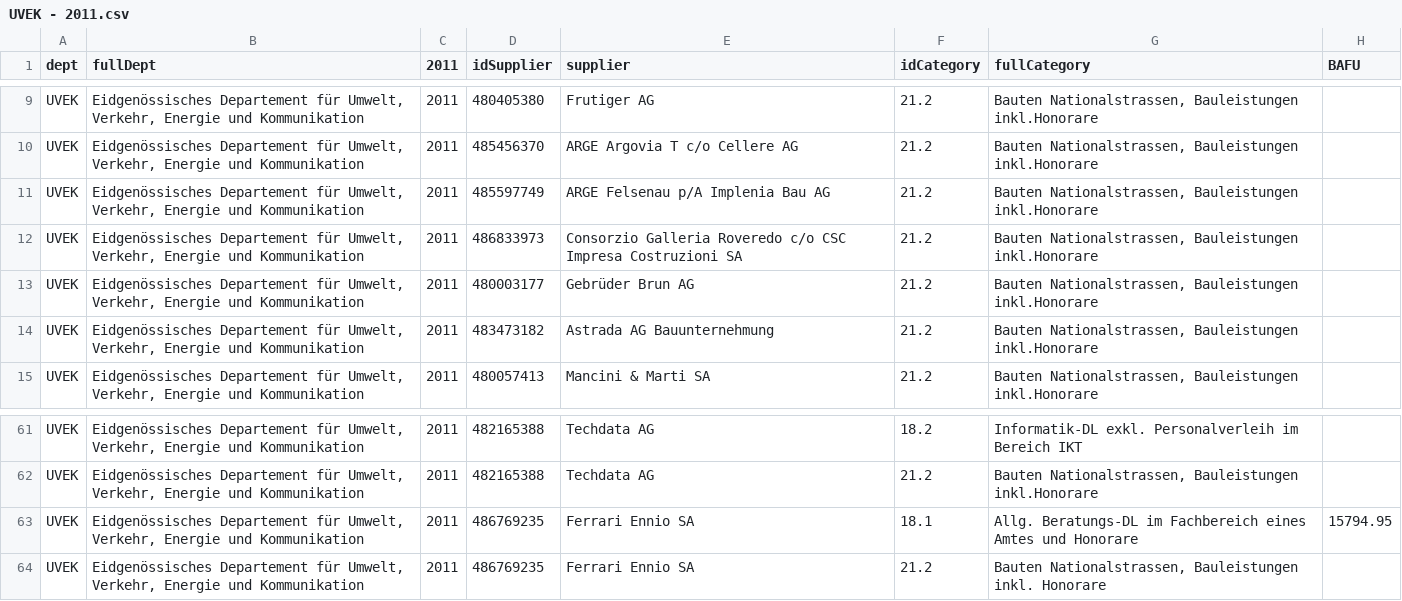
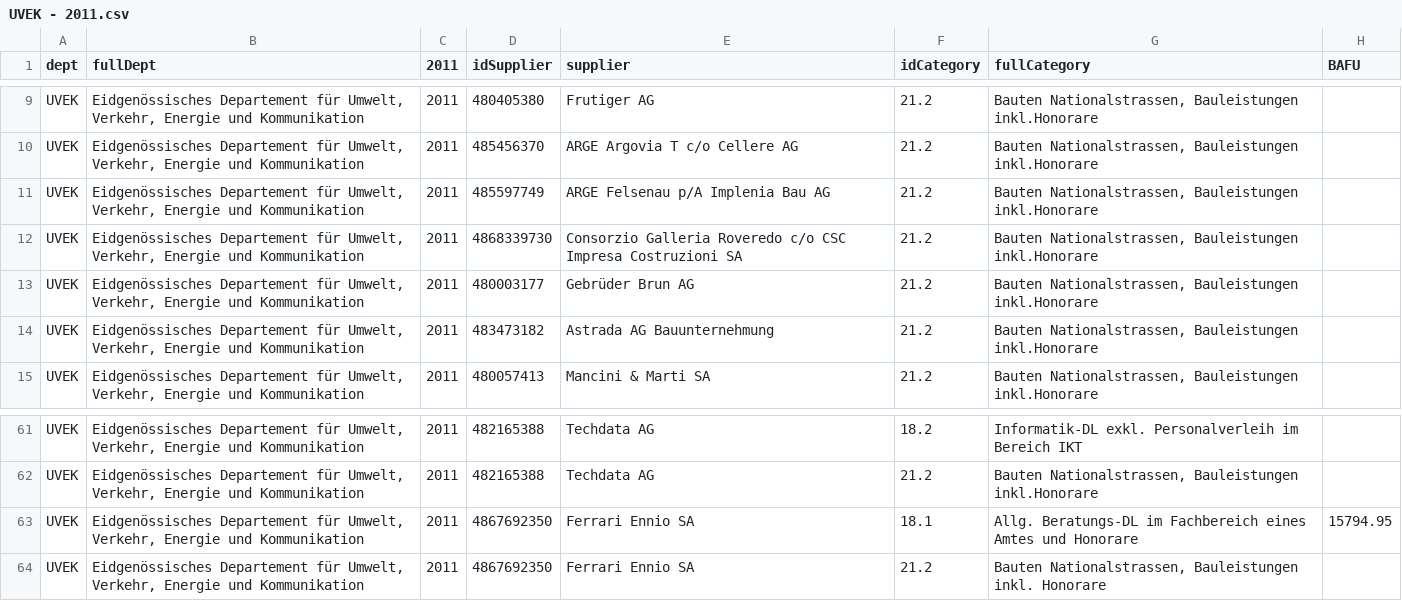
Before and after one commit to alexhaed/Swiss_Procurement_Methodology, a CSV file: csv/biggest/UVEK - 2011.csv, drawn as a sheet; only a part is shown, gaps mark what is left out; the diff names each change by its address in the sheet, - before the commit and + after, or states it on an @@ line.

```diff
--- a/csv/biggest/UVEK - 2011.csv
+++ b/csv/biggest/UVEK - 2011.csv
-D12 (idSupplier): 486833973
+D12 (idSupplier): 4868339730
-D63:D64 (idSupplier): 486769235
+D63:D64 (idSupplier): 4867692350
```
Also changed, not shown: csv/biggest/EFD - 2012.csv, csv/biggest/EFD - 2014.csv, 8 other files.
